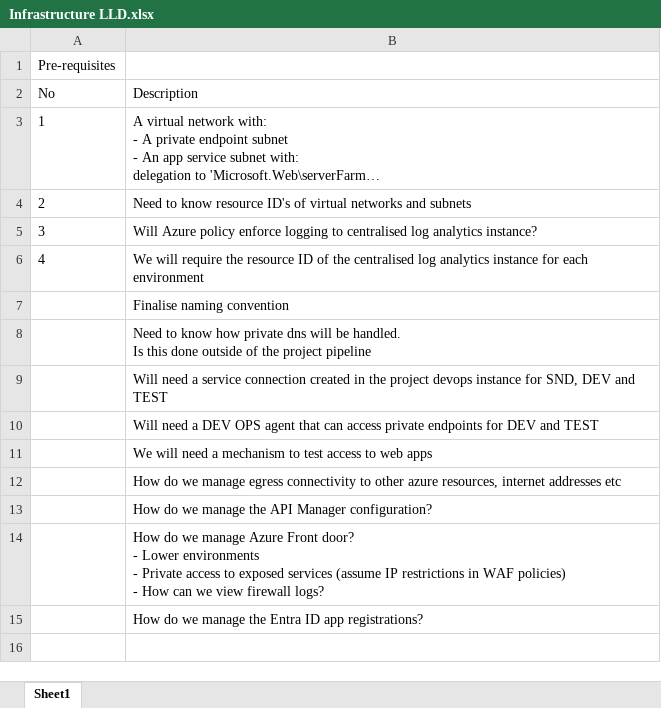
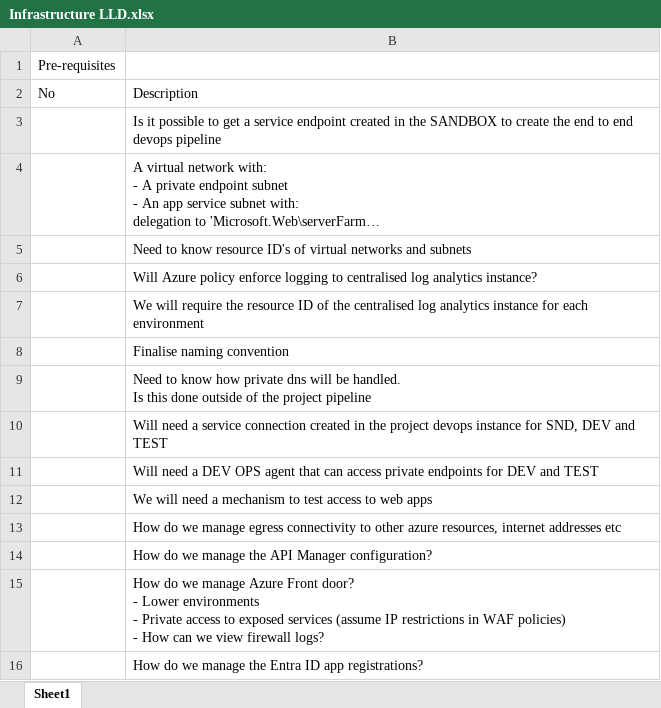
Before and after one commit to DEFRA/ncea-infrastructure-core, an Excel workbook: Infrastructure LLD.xlsx, sheet Sheet1, drawn as a sheet; long unchanged cells end in …; values as stored, in another font and other column widths than the file's, no borders; addresses are those after the commit; the diff names each change by its address in the sheet, - before the commit and + after, or states it on an @@ line.

```diff
--- a/Infrastructure LLD.xlsx (sheet Sheet1)
+++ b/Infrastructure LLD.xlsx (sheet Sheet1)
+row 3:  | Is it possible to get a service endpoint created in the SANDBOX to create the end to end devops pipeline
-A4: 1
+A4: (empty)
-A5: 2
+A5: (empty)
-A6: 3
+A6: (empty)
-A7: 4
+A7: (empty)
```
Also changed, not shown: 5 other files.
